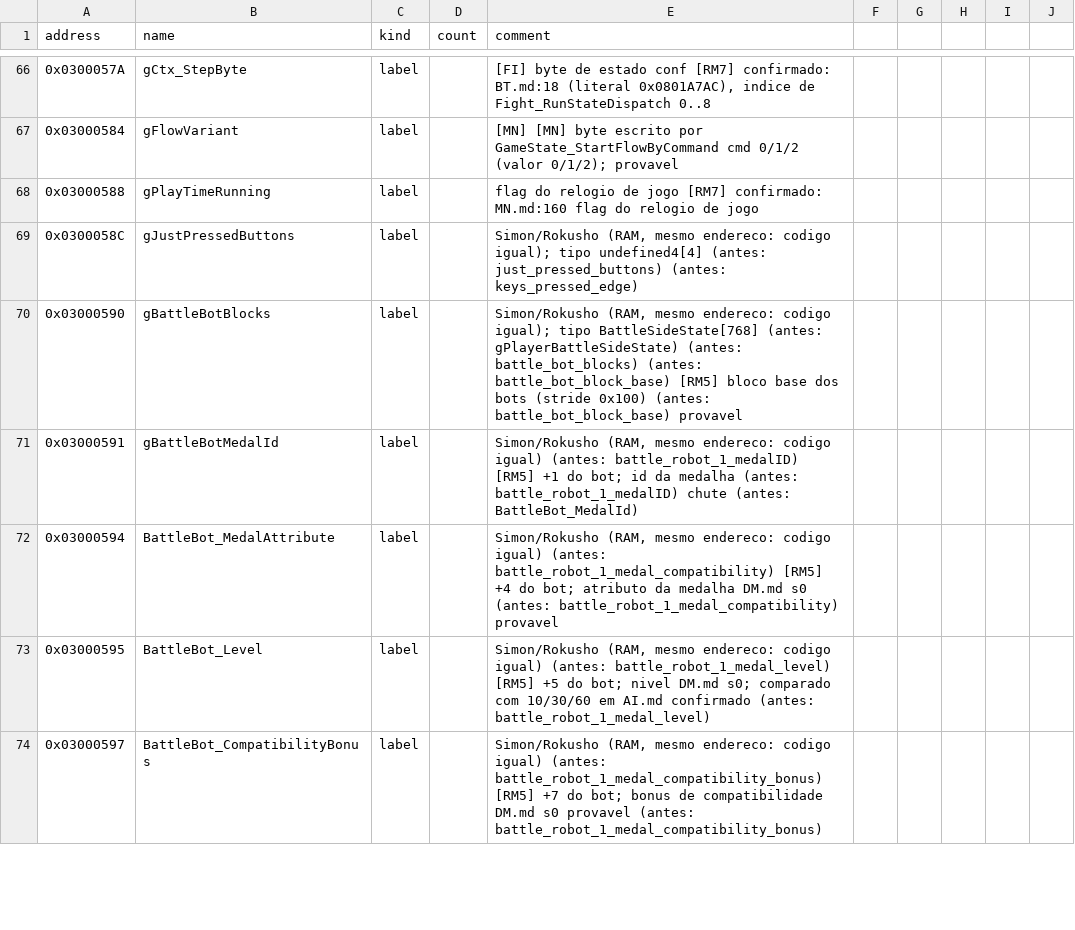
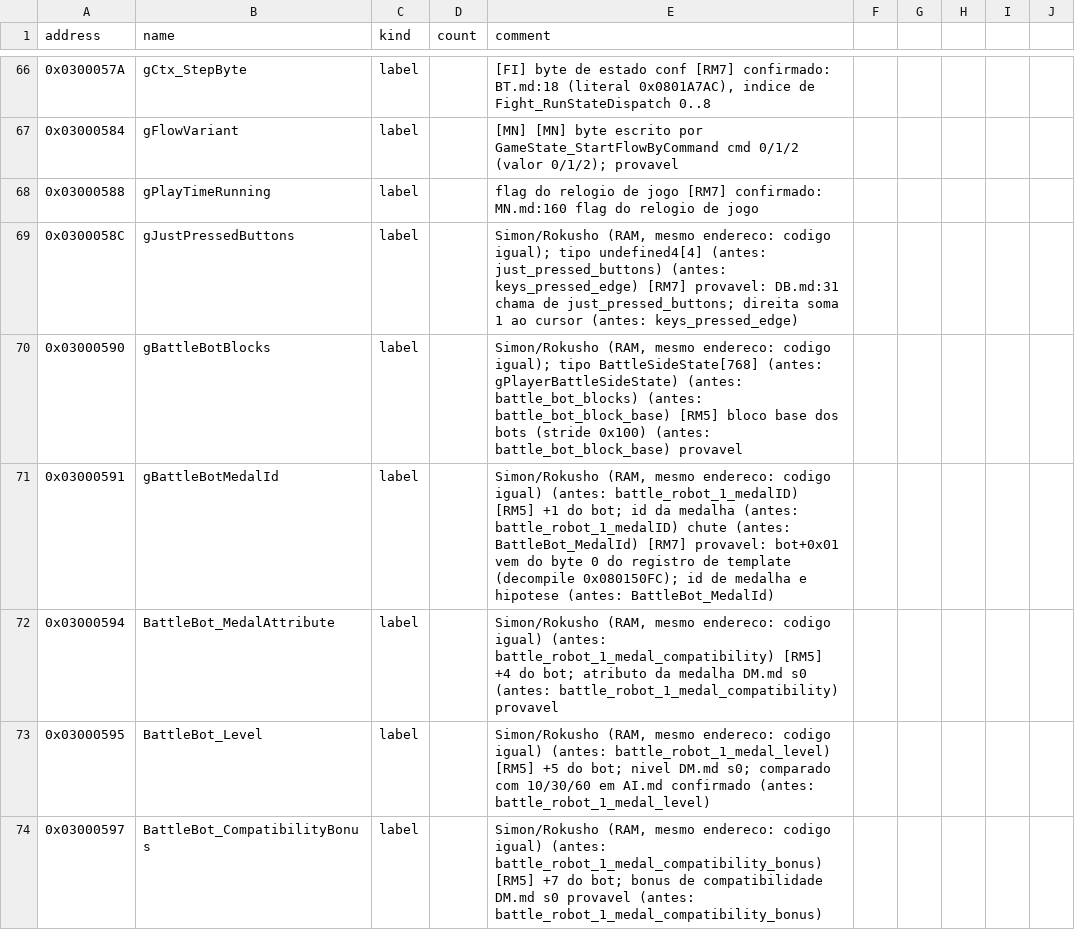
Before and after one commit to jvsdm/Medabots-Romhacking-Toolkit, a CSV file: re/symbols/mtbe.csv, drawn as a sheet; only a part is shown, gaps mark what is left out; the diff covers the shown part only.

```diff
--- a/re/symbols/mtbe.csv
+++ b/re/symbols/mtbe.csv
@@ -68,5 +68,5 @@ address,name,kind,count,comment
 0x03000588,gPlayTimeRunning,label,,flag do relogio de jogo [RM7] confirmado: MN.md:160 flag do relogio de jogo
-0x0300058C,gJustPressedButtons,label,,"Simon/Rokusho (RAM, mesmo endereco: codigo igual); tipo undefined4[4] (antes: just_pressed_buttons) (antes: keys_pressed_edge)"
+0x0300058C,gJustPressedButtons,label,,"Simon/Rokusho (RAM, mesmo endereco: codigo igual); tipo undefined4[4] (antes: just_pressed_buttons) (antes: keys_pressed_edge) [RM7] provavel: DB.md:31 chama de just_pressed_buttons; direita soma 1 ao cursor (antes: keys_pressed_edge)"
 0x03000590,gBattleBotBlocks,label,,"Simon/Rokusho (RAM, mesmo endereco: codigo igual); tipo BattleSideState[768] (antes: gPlayerBattleSideState) (antes: battle_bot_blocks) (antes: battle_bot_block_base) [RM5] bloco base dos bots (stride 0x100) (antes: battle_bot_block_base) provavel"
-0x03000591,gBattleBotMedalId,label,,"Simon/Rokusho (RAM, mesmo endereco: codigo igual) (antes: battle_robot_1_medalID) [RM5] +1 do bot; id da medalha (antes: battle_robot_1_medalID) chute (antes: BattleBot_MedalId)"
+0x03000591,gBattleBotMedalId,label,,"Simon/Rokusho (RAM, mesmo endereco: codigo igual) (antes: battle_robot_1_medalID) [RM5] +1 do bot; id da medalha (antes: battle_robot_1_medalID) chute (antes: BattleBot_MedalId) [RM7] provavel: bot+0x01 vem do byte 0 do registro de template (decompile 0x080150FC); id de medalha e hipotese (antes: BattleBot_MedalId)"
 0x03000594,BattleBot_MedalAttribute,label,,"Simon/Rokusho (RAM, mesmo endereco: codigo igual) (antes: battle_robot_1_medal_compatibility) [RM5] +4 do bot; atributo da medalha DM.md s0 (antes: battle_robot_1_medal_compatibility) provavel"
```
Also changed, not shown: 9 edited cells elsewhere in this file, 2 other files.
